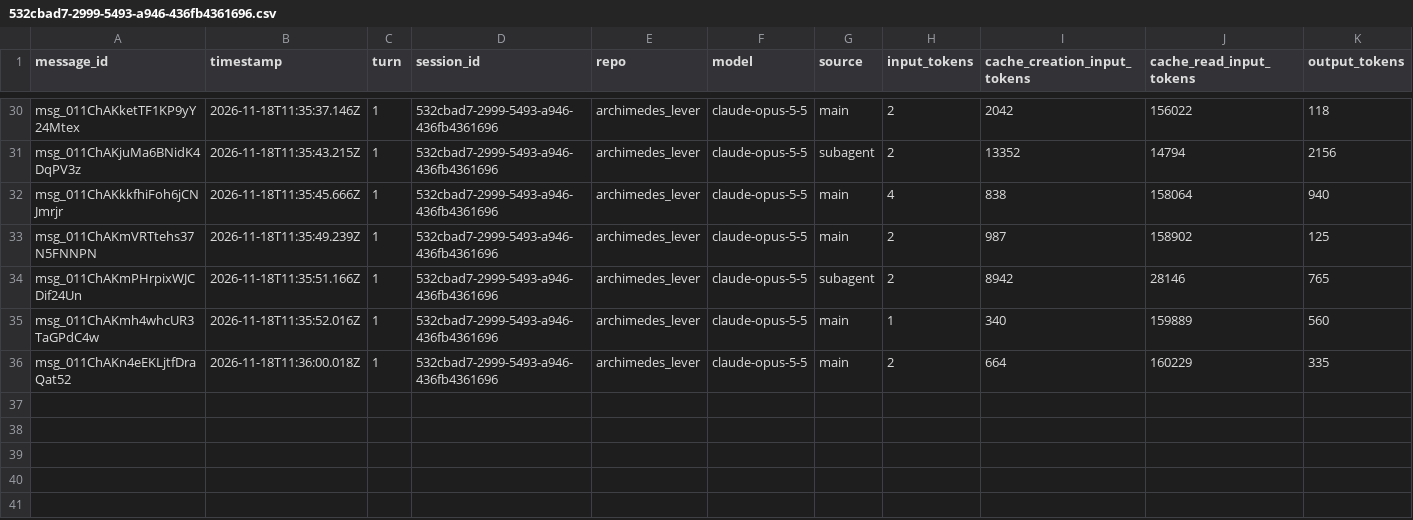
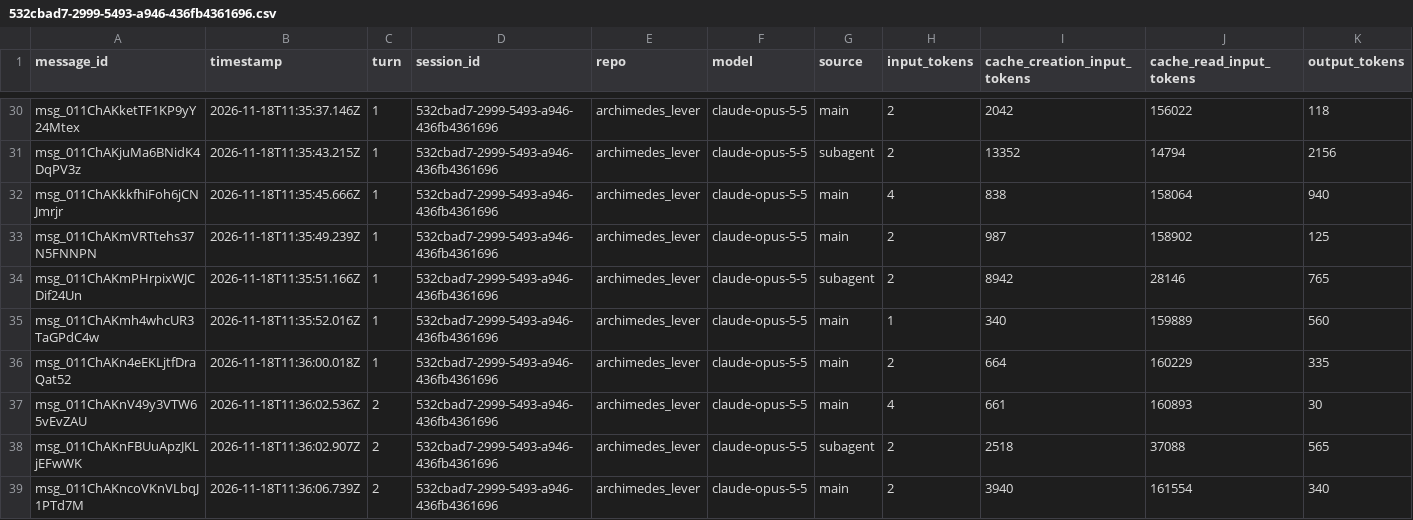
Before and after one commit to rhope-ops/archimedes_lever, a CSV file: sessions/532cbad7-2999-5493-a946-436fb4361696.csv, drawn as a sheet; only a part is shown, gaps mark what is left out.

```diff
--- a/sessions/532cbad7-2999-5493-a946-436fb4361696.csv
+++ b/sessions/532cbad7-2999-5493-a946-436fb4361696.csv
@@ -36 +36,4 @@ msg_011ChAKmh4whcUR3TaGPdC4w,2026-11-18T11:35:52.016Z,1,532cbad7-2999-5493-a946-
 msg_011ChAKn4eEKLjtfDraQat52,2026-11-18T11:36:00.018Z,1,532cbad7-2999-5493-a946-436fb4361696,archimedes_lever,claude-opus-5-5,main,2,664,160229,335
+msg_011ChAKnV49y3VTW65vEvZAU,2026-11-18T11:36:02.536Z,2,532cbad7-2999-5493-a946-436fb4361696,archimedes_lever,claude-opus-5-5,main,4,661,160893,30
+msg_011ChAKnFBUuApzJKLjEFwWK,2026-11-18T11:36:02.907Z,2,532cbad7-2999-5493-a946-436fb4361696,archimedes_lever,claude-opus-5-5,subagent,2,2518,37088,565
+msg_011ChAKncoVKnVLbqJ1PTd7M,2026-11-18T11:36:06.739Z,2,532cbad7-2999-5493-a946-436fb4361696,archimedes_lever,claude-opus-5-5,main,2,3940,161554,340
```
